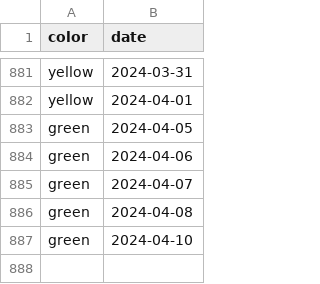
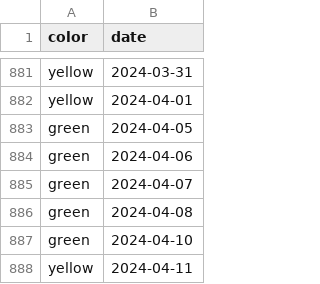
Before and after one commit to shibaji7/SD_RT_SWF_Monitoring, a CSV file: assets/data/Colors.csv, drawn as a sheet; only a part is shown, gaps mark what is left out.

```diff
--- a/assets/data/Colors.csv
+++ b/assets/data/Colors.csv
@@ -887 +887,2 @@ green,2024-04-08
 green,2024-04-10
+yellow,2024-04-11
```
Also changed, not shown: assets/data/FL.csv, 7 other files.
